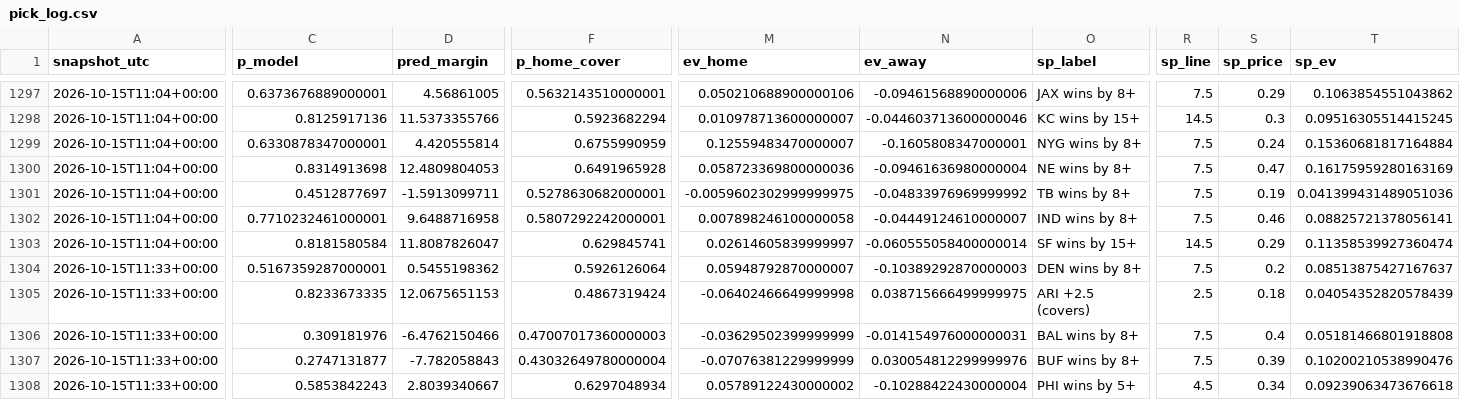
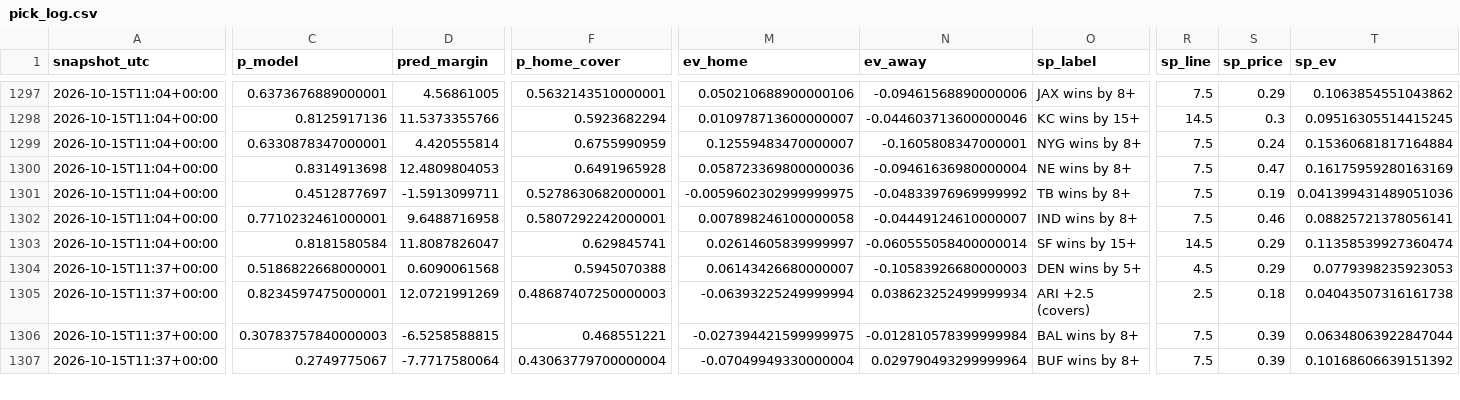
Before and after one commit to AlfredoMend/nfl-edge-board, a CSV file: data/pick_log.csv, drawn as a sheet; only a part is shown, gaps mark what is left out; removed rows and columns are numbered as before the commit, all else as after; rows hold the shown columns only; the diff covers the shown part only; the diff names each change by its address in the sheet, - before the commit and + after, or states it on an @@ line.

```diff
--- a/data/pick_log.csv
+++ b/data/pick_log.csv
-A1304:A1307 (snapshot_utc): 2026-10-15T11:33+00:00
+A1304:A1307 (snapshot_utc): 2026-10-15T11:37+00:00
-C1304 (p_model): 0.5167359287000001
+C1304 (p_model): 0.5186822668000001
-D1304 (pred_margin): 0.5455198362
+D1304 (pred_margin): 0.6090061568
-F1304 (p_home_cover): 0.5926126064
+F1304 (p_home_cover): 0.5945070388
-M1304 (ev_home): 0.05948792870000007
+M1304 (ev_home): 0.06143426680000007
-N1304 (ev_away): -0.10389292870000003
+N1304 (ev_away): -0.10583926680000003
-O1304 (sp_label): DEN wins by 8+
+O1304 (sp_label): DEN wins by 5+
-R1304 (sp_line): 7.5
+R1304 (sp_line): 4.5
-S1304 (sp_price): 0.2
+S1304 (sp_price): 0.29
-T1304 (sp_ev): 0.08513875427167637
+T1304 (sp_ev): 0.0779398235923053
-C1305 (p_model): 0.8233673335
+C1305 (p_model): 0.8234597475000001
-D1305 (pred_margin): 12.0675651153
+D1305 (pred_margin): 12.0721991269
-F1305 (p_home_cover): 0.4867319424
+F1305 (p_home_cover): 0.48687407250000003
-M1305 (ev_home): -0.06402466649999998
+M1305 (ev_home): -0.06393225249999994
-N1305 (ev_away): 0.038715666499999975
+N1305 (ev_away): 0.038623252499999934
-T1305 (sp_ev): 0.04054352820578439
+T1305 (sp_ev): 0.04043507316161738
-C1306 (p_model): 0.309181976
+C1306 (p_model): 0.30783757840000003
-D1306 (pred_margin): -6.4762150466
+D1306 (pred_margin): -6.5258588815
-F1306 (p_home_cover): 0.47007017360000003
+F1306 (p_home_cover): 0.468551221
-M1306 (ev_home): -0.03629502399999999
+M1306 (ev_home): -0.027394421599999975
-N1306 (ev_away): -0.014154976000000031
+N1306 (ev_away): -0.012810578399999984
-S1306 (sp_price): 0.4
+S1306 (sp_price): 0.39
-T1306 (sp_ev): 0.05181466801918808
+T1306 (sp_ev): 0.06348063922847044
-C1307 (p_model): 0.2747131877
+C1307 (p_model): 0.2749775067
-D1307 (pred_margin): -7.782058843
+D1307 (pred_margin): -7.7717580064
-F1307 (p_home_cover): 0.43032649780000004
+F1307 (p_home_cover): 0.43063779700000004
-M1307 (ev_home): -0.07076381229999999
+M1307 (ev_home): -0.07049949330000004
-N1307 (ev_away): 0.030054812299999976
+N1307 (ev_away): 0.029790493299999964
-T1307 (sp_ev): 0.10200210538990476
+T1307 (sp_ev): 0.10168606639151392
-row 1308: 2026-10-15T11:33+00:00 | 0.5853842243 | 2.8039340667 | 0.6297048934 | 0.05789122430000002 | -0.10288422430000004 | PHI wins by 5+ | 4.5 | 0.34 | 0.09239063473676618
```
Also changed, not shown: 1 added row and 67 edited cells elsewhere in this file, data/clv_log.csv, data/kalshi_history.csv, 10 other files.
